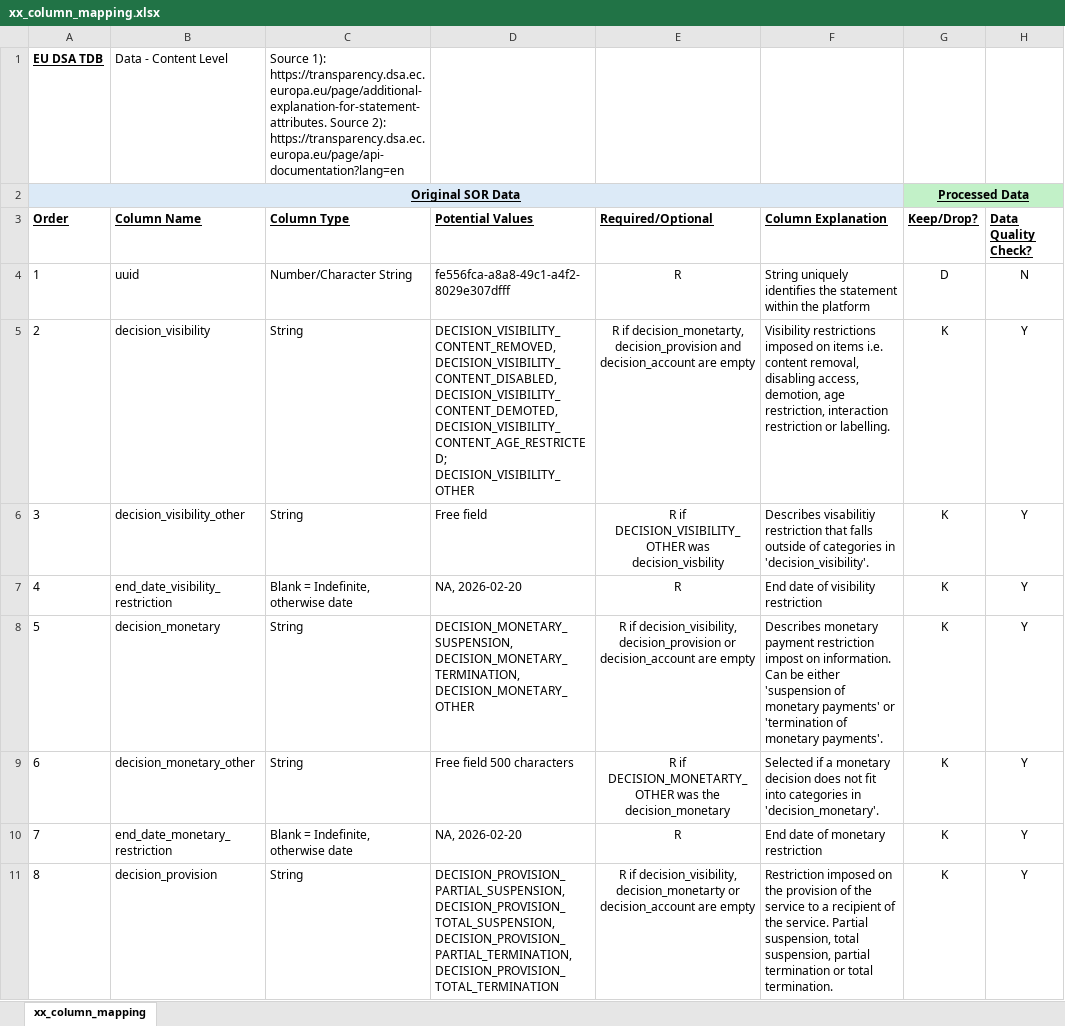
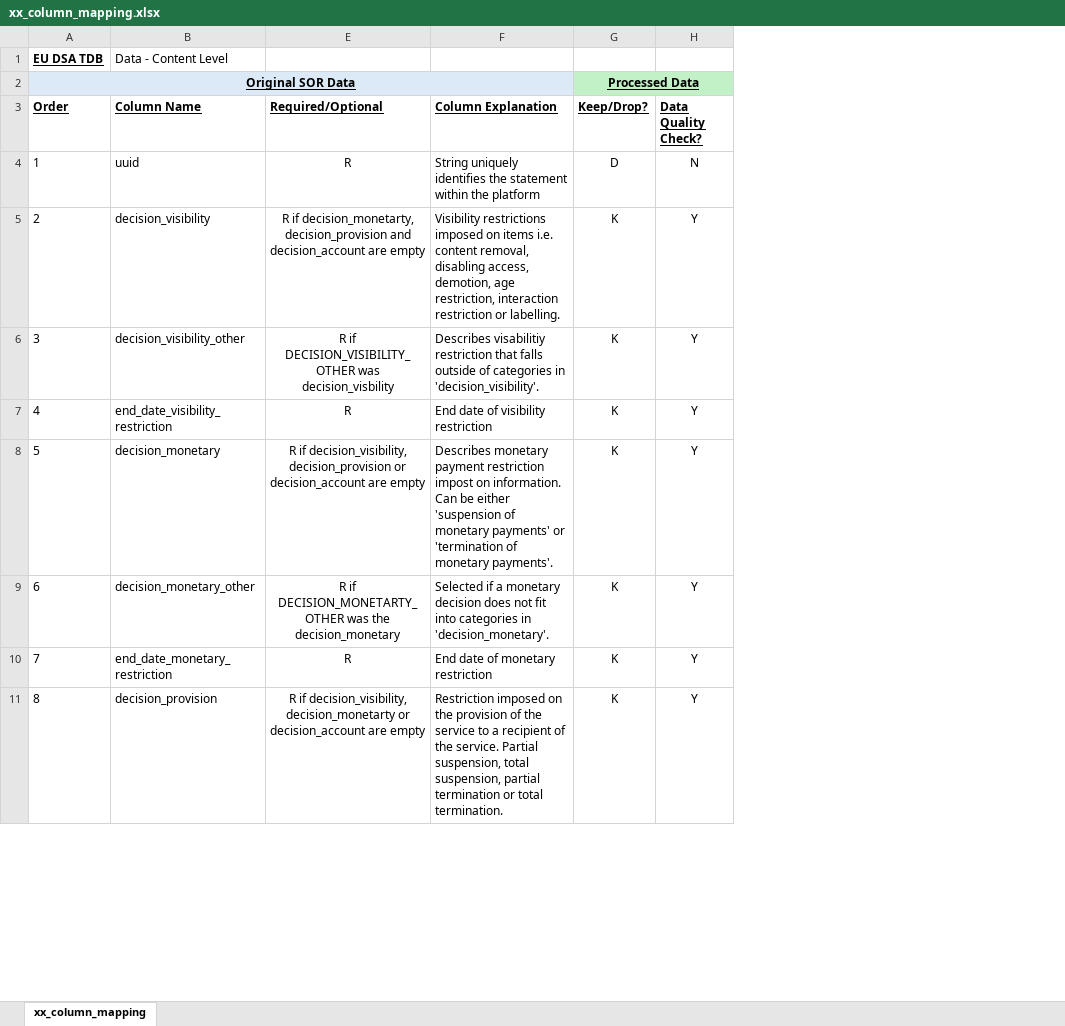
Before and after one commit to morrisrobertma-coder/EU_DSA_TD_Research, an Excel workbook: 00_data/xx_column_mapping.xlsx, sheet xx_column_mapping, drawn as a sheet; only a part is shown; values as stored, in another font and other column widths than the file's, no borders; the diff names each change by its address in the sheet, - before the commit and + after, or states it on an @@ line.

```diff
--- a/00_data/xx_column_mapping.xlsx (sheet xx_column_mapping)
+++ b/00_data/xx_column_mapping.xlsx (sheet xx_column_mapping)
@@ column C (Column Type) hidden, row 1: Source 1): https://transparency.dsa.ec.europa.eu/page/additional-explanation-for-statement-attributes. Source 2): https://transparency.dsa.ec.europa.eu/page/api-documentation?lang=en; rows 4-11: Number/Character String | String | String | Blank = Indefinite, otherwise date | String | String | Blank = Indefinite, otherwise date | String @@
@@ column D (Potential Values) hidden, rows 4-11: fe556fca-a8a8-49c1-a4f2-8029e307dfff | DECISION_VISIBILITY_CONTENT_REMOVED, DECISION_VISIBILITY_CONTENT_DISABLED, DECISION_VISIBILITY_CONTENT_DEMOTED, DECISION_VISIBILITY_CONTENT_AGE_RESTRICTED; DECISION_VISIBILITY_OTHER | Free field | NA, 2026-02-20 | DECISION_MONETARY_SUSPENSION, DECISION_MONETARY_TERMINATION, DECISION_MONETARY_OTHER | Free field 500 characters | NA, 2026-02-20 | DECISION_PROVISION_PARTIAL_SUSPENSION, DECISION_PROVISION_TOTAL_SUSPENSION, DECISION_PROVISION_PARTIAL_TERMINATION, DECISION_PROVISION_TOTAL_TERMINATION @@
```
Also changed, not shown: 20 other files.
